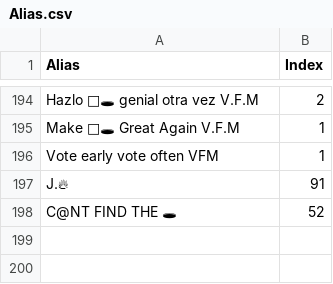
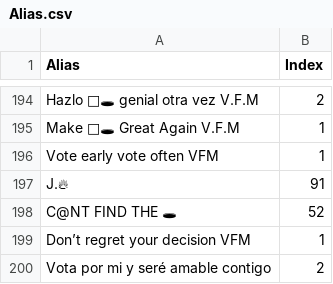
Before and after one commit to lsouders/ABECornhole, a CSV file: data/Alias.csv, drawn as a sheet; only a part is shown, gaps mark what is left out.

```diff
--- a/data/Alias.csv
+++ b/data/Alias.csv
@@ -198 +198,3 @@ J.🔥,91
 C@NT FIND THE 🕳,52
+Don’t regret your decision VFM,1
+Vota por mi y seré amable contigo,2
```
Also changed, not shown: data/main.csv, 3 other files.
